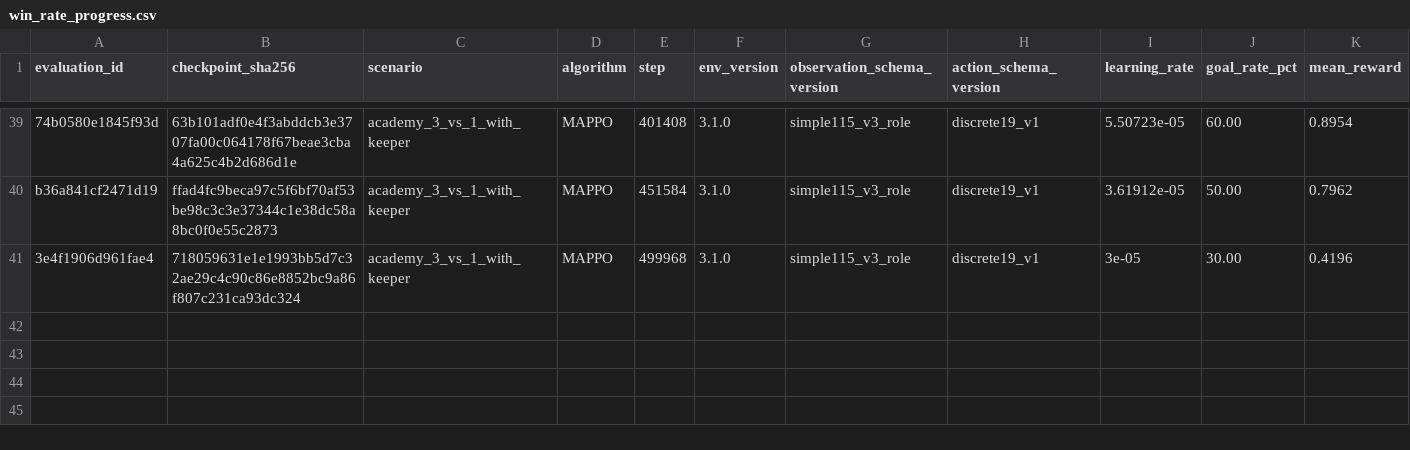
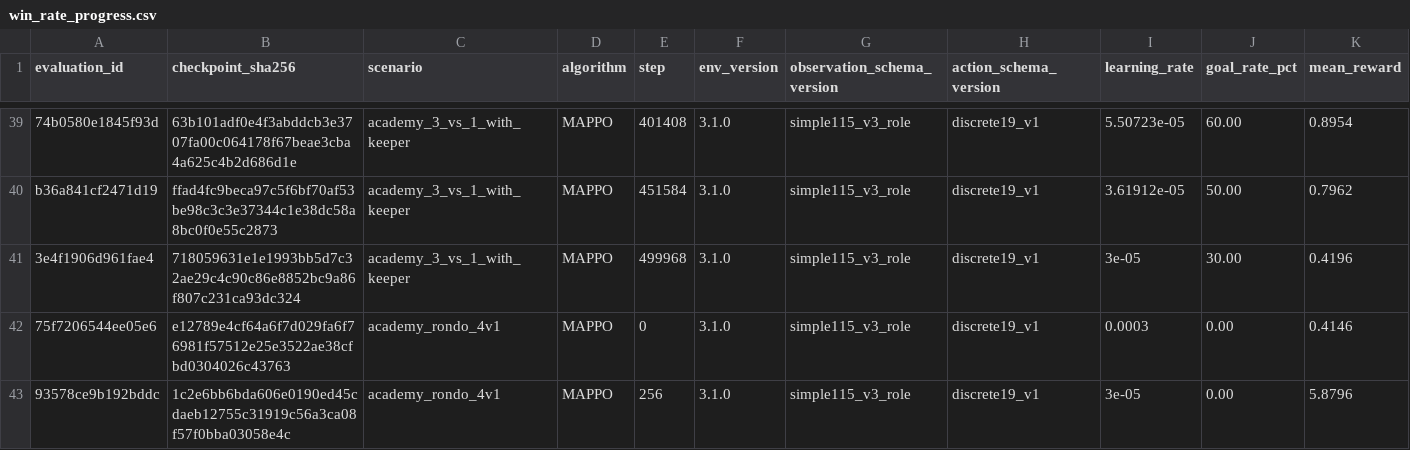
Before and after one commit to natnakem-cyb/GMN-Football-3-main, a CSV file: training/results/win_rate_progress.csv, drawn as a sheet; only a part is shown, gaps mark what is left out; rows hold the shown columns only; the diff names each change by its address in the sheet, - before the commit and + after, or states it on an @@ line.

Commit message:
feat(rondo): implement academy_rondo_4v1 keep-ball drill with isolated dense reward, multi-agent control, and possession-retention metrics

```diff
--- a/training/results/win_rate_progress.csv
+++ b/training/results/win_rate_progress.csv
+row 42: 75f7206544ee05e6 | e12789e4cf64a6f7d029fa6f76981f57512e25e3522ae38cfbd0304026c43763 | academy_rondo_4v1 | MAPPO | 0 | 3.1.0 | simple115_v3_role | discrete19_v1 | 0.0003 | 0.00 | 0.4146
+row 43: 93578ce9b192bddc | 1c2e6bb6bda606e0190ed45cdaeb12755c31919c56a3ca08f57f0bba03058e4c | academy_rondo_4v1 | MAPPO | 256 | 3.1.0 | simple115_v3_role | discrete19_v1 | 3e-05 | 0.00 | 5.8796
```
Also changed, not shown: 6 other files.
